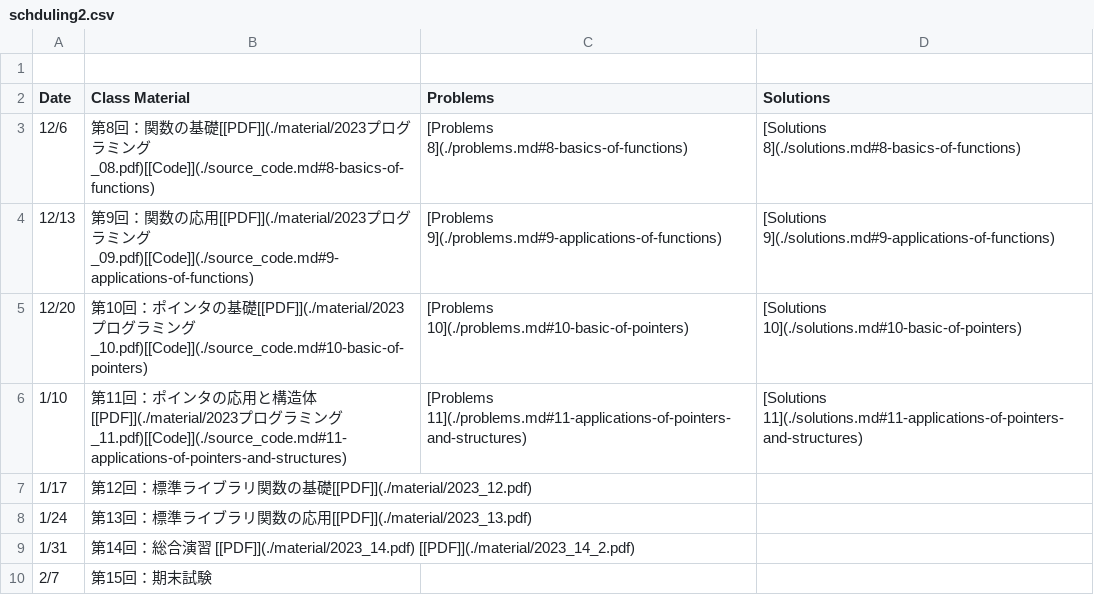
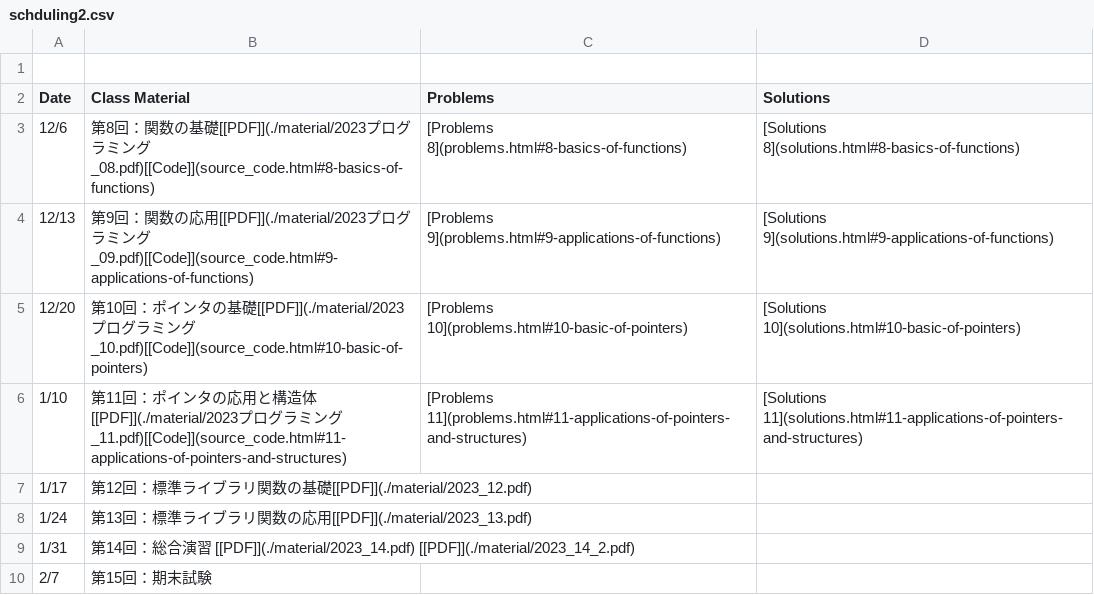
Before and after one commit to zi-ang-liu/c_programming, a CSV file: data/schduling2.csv, drawn as a sheet.

```diff
--- a/data/schduling2.csv
+++ b/data/schduling2.csv
@@ -2,6 +2,6 @@
 Date,Class Material,Problems,Solutions
-12/6,第8回：関数の基礎[[PDF]](./material/2023プログラミング_08.pdf)[[Code]](./source_code.md#8-basics-of-functions),[Problems 8](./problems.md#8-basics-of-functions),[Solutions 8](./solutions.md#8-basics-of-functions)
-12/13,第9回：関数の応用[[PDF]](./material/2023プログラミング_09.pdf)[[Code]](./source_code.md#9-applications-of-functions),[Problems 9](./problems.md#9-applications-of-functions),[Solutions 9](./solutions.md#9-applications-of-functions)
-12/20,第10回：ポインタの基礎[[PDF]](./material/2023プログラミング_10.pdf)[[Code]](./source_code.md#10-basic-of-pointers),[Problems 10](./problems.md#10-basic-of-pointers),[Solutions 10](./solutions.md#10-basic-of-pointers)
-1/10,第11回：ポインタの応用と構造体[[PDF]](./material/2023プログラミング_11.pdf)[[Code]](./source_code.md#11-applications-of-pointers-and-structures),[Problems 11](./problems.md#11-applications-of-pointers-and-structures),[Solutions 11](./solutions.md#11-applications-of-pointers-and-structures)
+12/6,第8回：関数の基礎[[PDF]](./material/2023プログラミング_08.pdf)[[Code]](source_code.html#8-basics-of-functions),[Problems 8](problems.html#8-basics-of-functions),[Solutions 8](solutions.html#8-basics-of-functions)
+12/13,第9回：関数の応用[[PDF]](./material/2023プログラミング_09.pdf)[[Code]](source_code.html#9-applications-of-functions),[Problems 9](problems.html#9-applications-of-functions),[Solutions 9](solutions.html#9-applications-of-functions)
+12/20,第10回：ポインタの基礎[[PDF]](./material/2023プログラミング_10.pdf)[[Code]](source_code.html#10-basic-of-pointers),[Problems 10](problems.html#10-basic-of-pointers),[Solutions 10](solutions.html#10-basic-of-pointers)
+1/10,第11回：ポインタの応用と構造体[[PDF]](./material/2023プログラミング_11.pdf)[[Code]](source_code.html#11-applications-of-pointers-and-structures),[Problems 11](problems.html#11-applications-of-pointers-and-structures),[Solutions 11](solutions.html#11-applications-of-pointers-and-structures)
 1/17,第12回：標準ライブラリ関数の基礎[[PDF]](./material/2023_12.pdf),,
```
